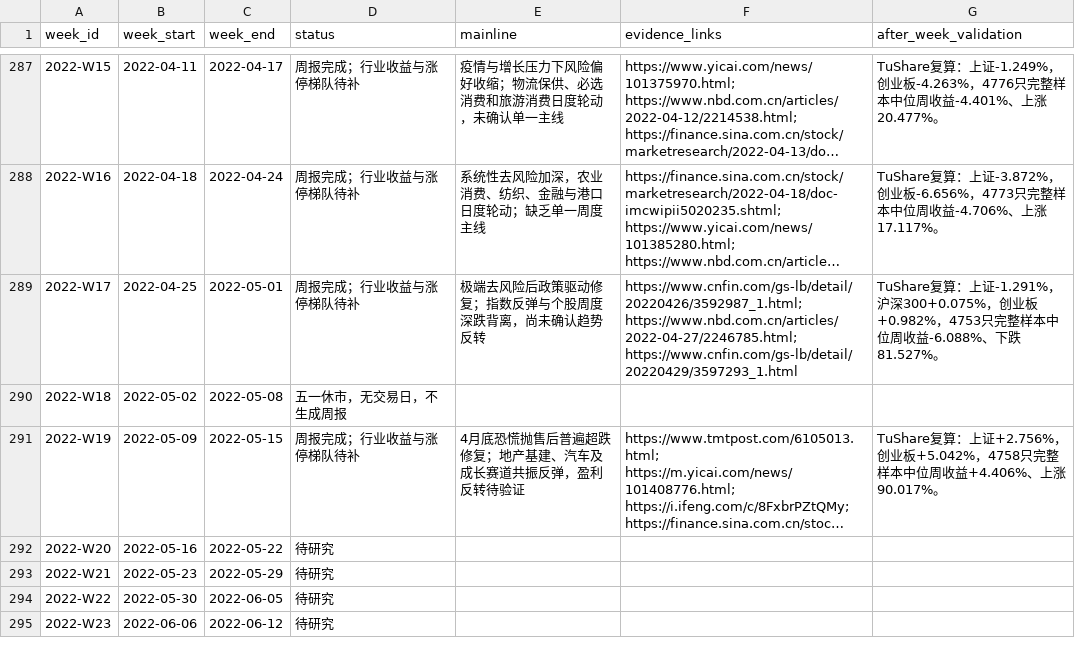
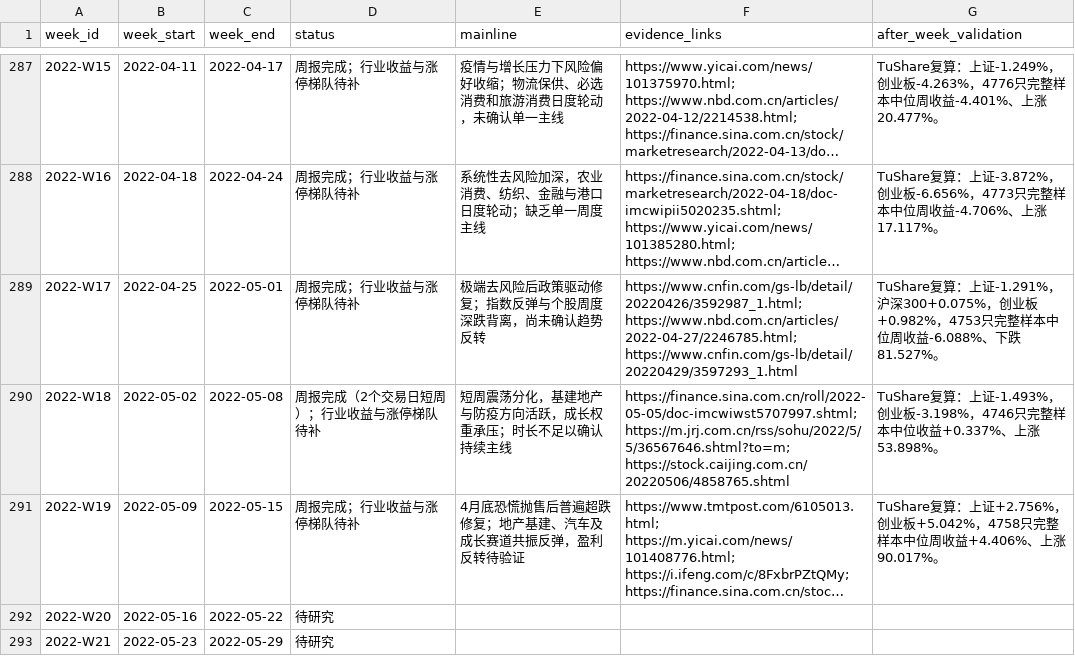
Before and after one commit to seacy19/WJ-, a CSV file: ww_research_results/weekly_mainline_10y_backlog.csv, drawn as a sheet; only a part is shown, gaps mark what is left out; the shorter side is filled out with more unchanged rows; long unchanged cells end in …; the diff names each change by its address in the sheet, - before the commit and + after, or states it on an @@ line.

Commit message:
Add 2022 weekly mainline research W18-W19

```diff
--- a/ww_research_results/weekly_mainline_10y_backlog.csv
+++ b/ww_research_results/weekly_mainline_10y_backlog.csv
-D290 (status): 五一休市，无交易日，不生成周报
+D290 (status): 周报完成（2个交易日短周）；行业收益与涨停梯队待补
-E290 (mainline): (empty)
+E290 (mainline): 短周震荡分化，基建地产与防疫方向活跃，成长权重承压；时长不足以确认持续主线
-F290 (evidence_links): (empty)
+F290 (evidence_links): https://finance.sina.com.cn/roll/2022-05-05/doc-imcwiwst5707997.shtml; https://m.jrj.com.cn/rss/sohu/2022/5/5/36567646.shtml?to=m; https://stock.caijing.com.cn/20220506/4858765.shtml
-G290 (after_week_validation): (empty)
+G290 (after_week_validation): TuShare复算：上证-1.493%，创业板-3.198%，4746只完整样本中位收益+0.337%、上涨53.898%。
```
Also changed, not shown: 3 other files.
